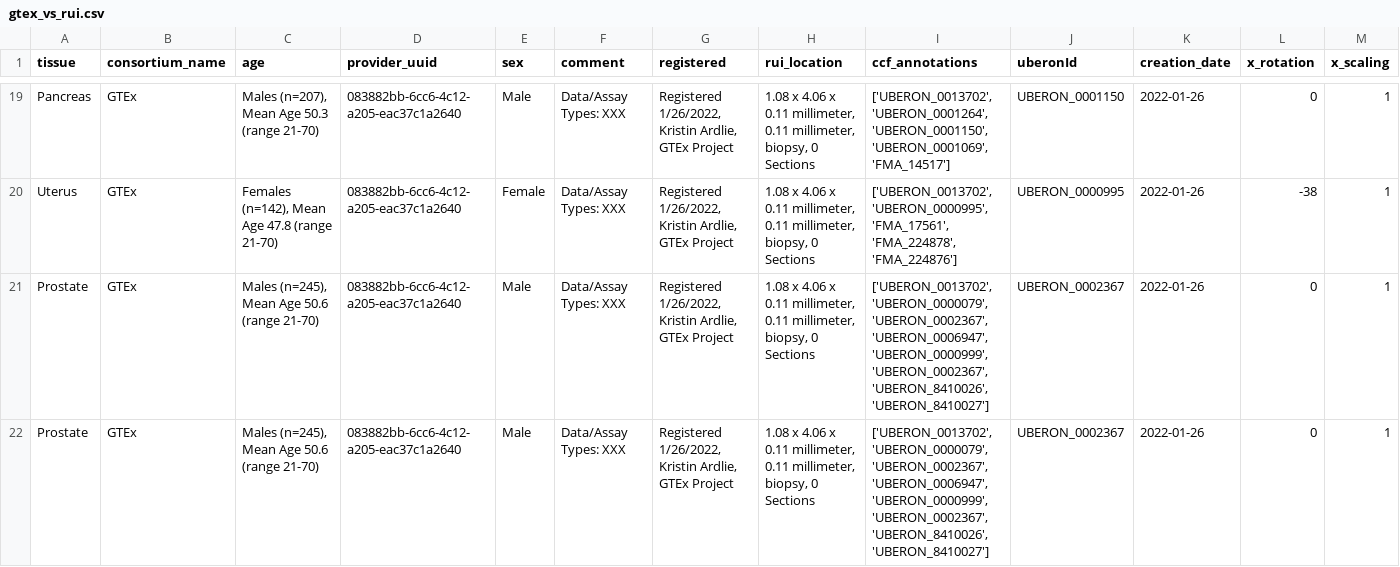
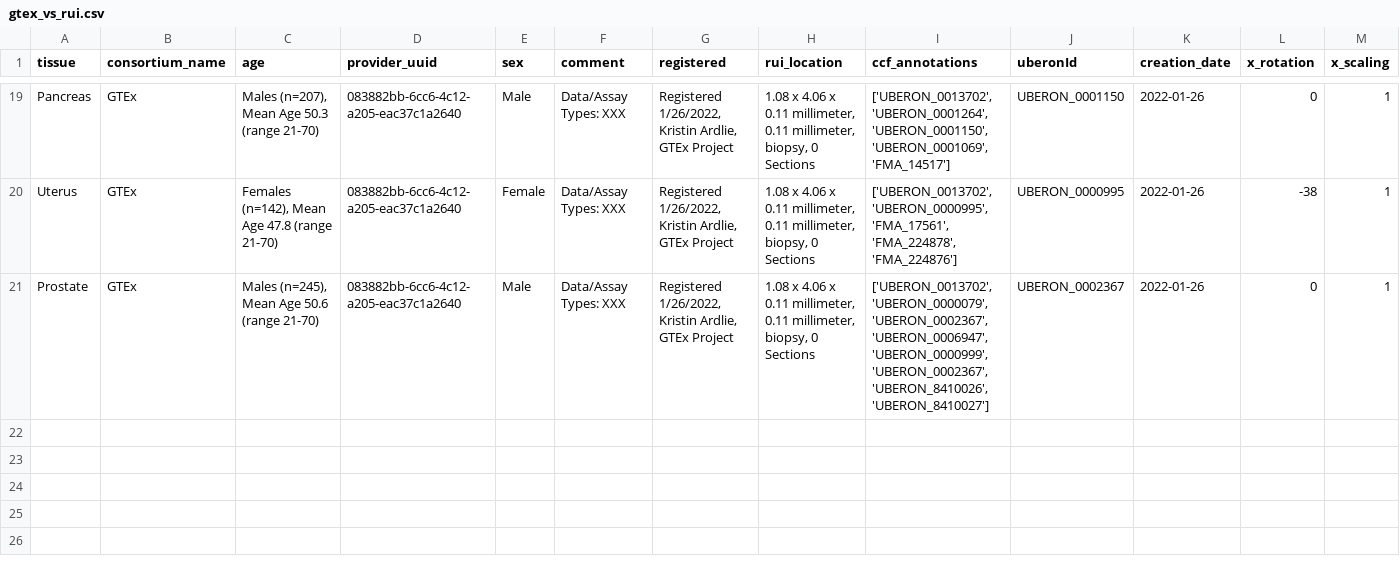
Before and after one commit to Aashay7/GTEX_vs_RUI, a CSV file: gtex_vs_rui.csv, drawn as a sheet; only a part is shown, gaps mark what is left out; rows hold the shown columns only; the diff names each change by its address in the sheet, - before the commit and + after, or states it on an @@ line.

```diff
--- a/gtex_vs_rui.csv
+++ b/gtex_vs_rui.csv
-row 22: Prostate | GTEx | Males (n=245), Mean Age 50.6 (range 21-70) | 083882bb-6cc6-4c12-a205-eac37c1a2640 | Male | Data/Assay Types: XXX | Registered 1/26/2022, Kristin Ardlie, GTEx Project | 1.08 x 4.06 x 0.11 millimeter, 0.11 millimeter, biopsy, 0 Sections | ['UBERON_0013702', 'UBERON_0000079', 'UBERON_0002367', 'UBERON_0006947', 'UBERON_0000999', 'UBERON_0002367', 'UBERON_8410026', 'UBERON_8410027'] | UBERON_0002367 | 2022-01-26 | 0 | 1
```
Also changed, not shown: 1 other file.
